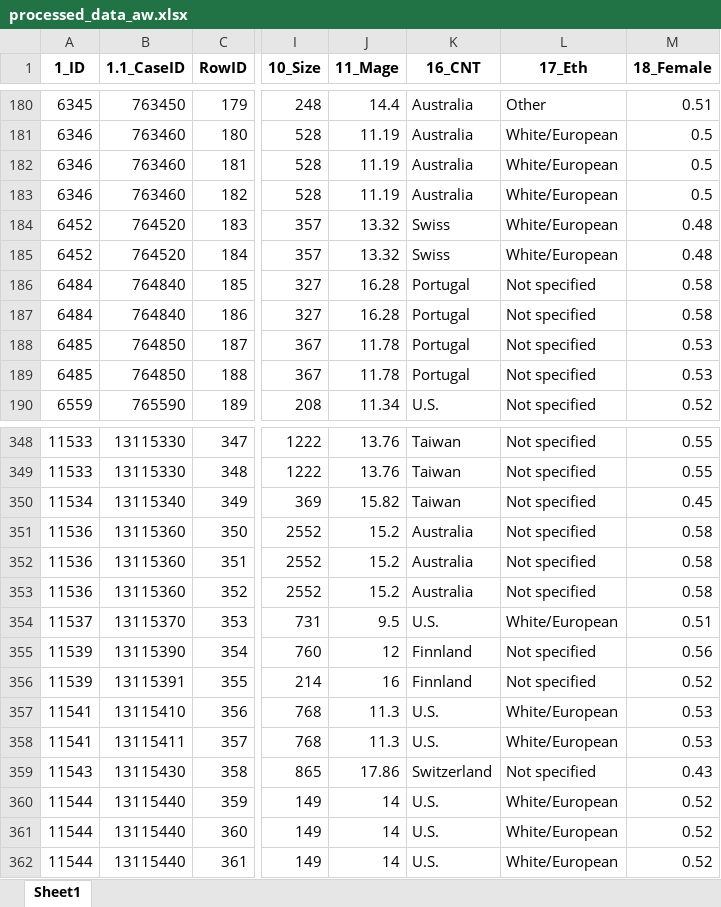
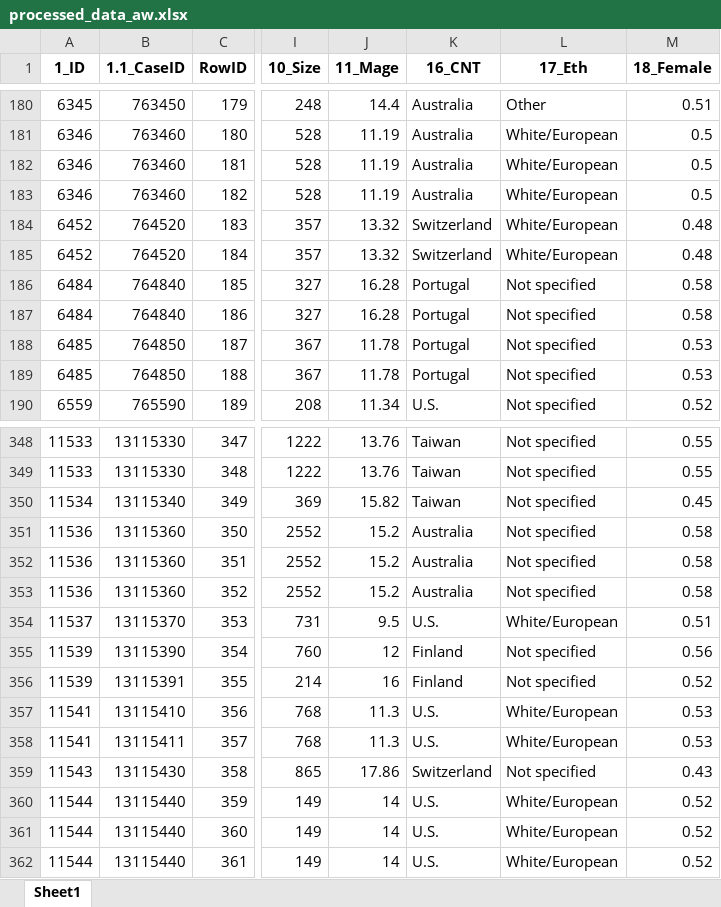
Before and after one commit to zaq0718/AgeYouth_Preliminary-Analyses-, an Excel workbook: meta_analysis_shiny/data/processed_data_aw.xlsx, sheet Sheet1, drawn as a sheet; only a part is shown, gaps mark what is left out; values as stored, in another font and other column widths than the file's, no borders; the diff covers the shown part only; the diff names each change by its address in the sheet, - before the commit and + after, or states it on an @@ line.

```diff
--- a/meta_analysis_shiny/data/processed_data_aw.xlsx (sheet Sheet1)
+++ b/meta_analysis_shiny/data/processed_data_aw.xlsx (sheet Sheet1)
-K184:K185 (16_CNT): Swiss
+K184:K185 (16_CNT): Switzerland
-K355:K356 (16_CNT): Finnland
+K355:K356 (16_CNT): Finland
```
Also changed, not shown: 21 edited cells and cell formats elsewhere in this sheet, meta_analysis_shiny/data/quality_coding_clean.xlsx, output/final_combined_highlighted.xlsx, 13 other files.
